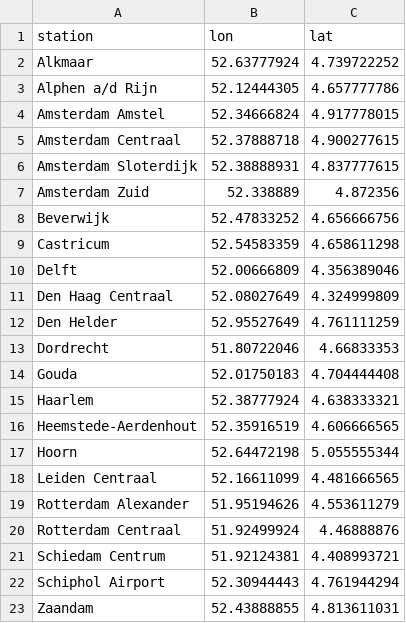
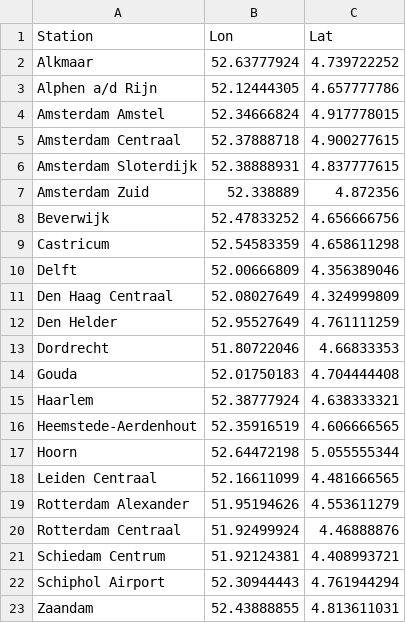
Before and after one commit to lexpoon/RailNL-OLA, a CSV file: Data/StationsHolland.csv, drawn as a sheet; removed rows and columns are numbered as before the commit, all else as after; the diff names each change by its address in the sheet, - before the commit and + after, or states it on an @@ line.

```diff
--- a/Data/StationsHolland.csv
+++ b/Data/StationsHolland.csv
-row 1: station | lon | lat
+row 1: Station | Lon | Lat
```
Also changed, not shown: Data/StationsNationaal.csv, 7 other files.
